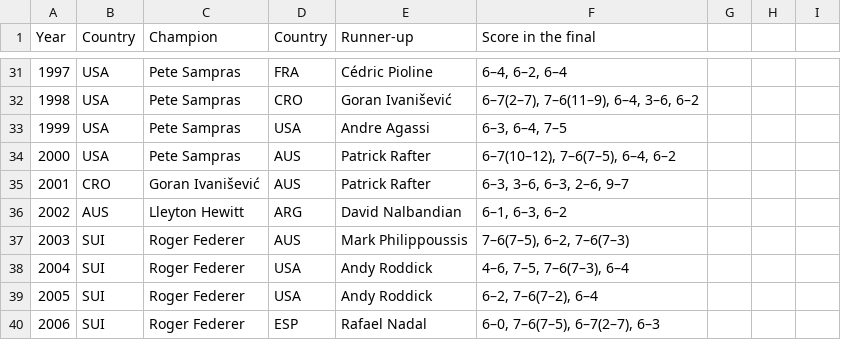
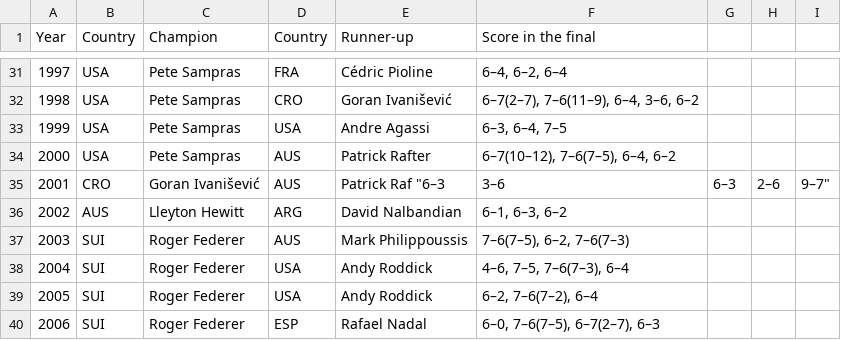
Before and after one commit to WalterZhu215/CP1404-Practical, a CSV file: prac_05/wimbledon.csv, drawn as a sheet; only a part is shown, gaps mark what is left out.

Commit message:
Week 5 Practicals

```diff
--- a/prac_05/wimbledon.csv
+++ b/prac_05/wimbledon.csv
@@ -34,3 +34,3 @@ Year,Country,Champion,Country,Runner-up,Score in the final
 2000,USA,Pete Sampras,AUS,Patrick Rafter,"6–7(10–12), 7–6(7–5), 6–4, 6–2"
-2001,CRO,Goran Ivanišević,AUS,Patrick Rafter,"6–3, 3–6, 6–3, 2–6, 9–7"
+2001,CRO,Goran Ivanišević,AUS,Patrick Raf "6–3, 3–6, 6–3, 2–6, 9–7"
 2002,AUS,Lleyton Hewitt,ARG,David Nalbandian,"6–1, 6–3, 6–2"
```
